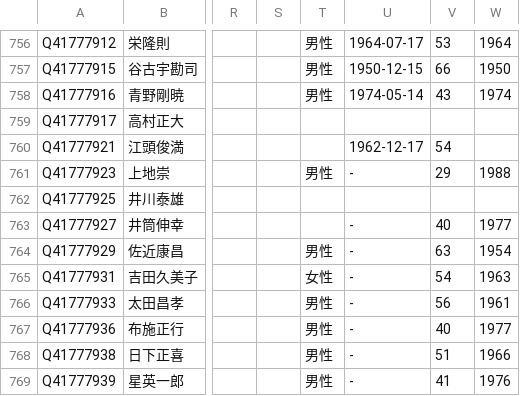
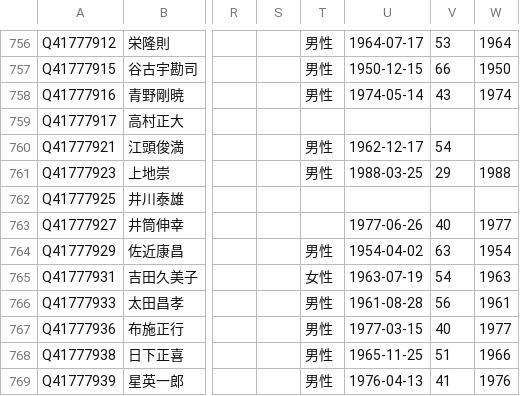
Before and after one commit to hkwi/shuin48pre, a CSV file: docs/gdoc_gray_db.csv, drawn as a sheet; only a part is shown, gaps mark what is left out; the diff covers the shown part only; the diff names each change by its address in the sheet, - before the commit and + after, or states it on an @@ line.

```diff
--- a/docs/gdoc_gray_db.csv
+++ b/docs/gdoc_gray_db.csv
-T760: (empty)
+T760: 男性
-U761: -
+U761: 1988-03-25
-U763: -
+U763: 1977-06-26
-U764: -
+U764: 1954-04-02
-U765: -
+U765: 1963-07-19
-U766: -
+U766: 1961-08-28
-U767: -
+U767: 1977-03-15
-U768: -
+U768: 1965-11-25
-U769: -
+U769: 1976-04-13
```
Also changed, not shown: 60 edited cells elsewhere in this file, 5 other files.
